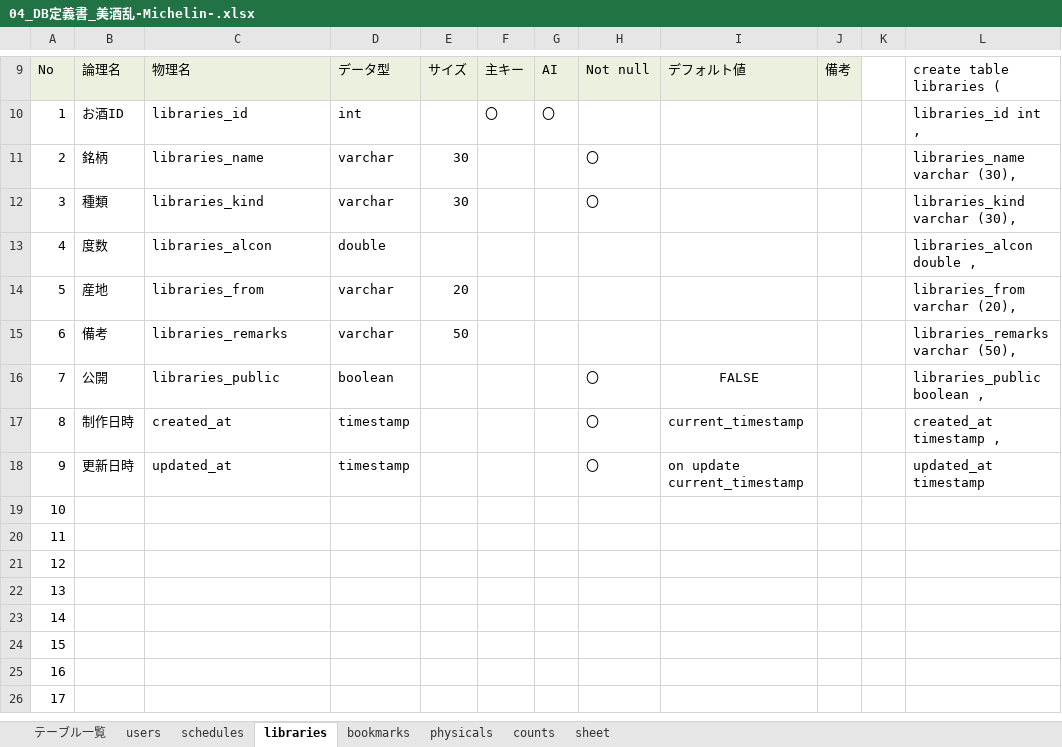
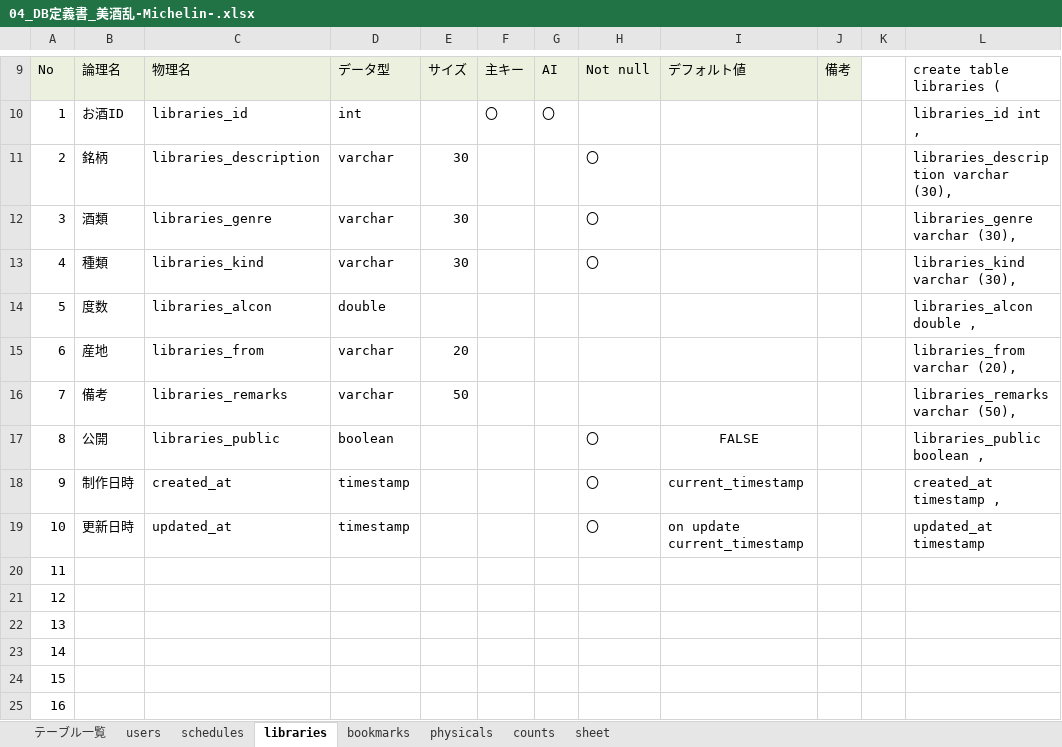
Before and after one commit to dojo2023/B-5, an Excel workbook: doc/04_DB定義書_美酒乱-Michelin-.xlsx, sheet libraries, drawn as a sheet; only a part is shown, gaps mark what is left out; the shorter side is filled out with more unchanged rows; values as stored, in another font and other column widths than the file's, no borders; removed rows and columns are numbered as before the commit, all else as after; the diff names each change by its address in the sheet, - before the commit and + after, or states it on an @@ line.

Commit message:
Update 04_DB定義書_美酒乱-Michelin-.xlsx

```diff
--- a/doc/04_DB定義書_美酒乱-Michelin-.xlsx (sheet libraries)
+++ b/doc/04_DB定義書_美酒乱-Michelin-.xlsx (sheet libraries)
-C11: libraries_name
+C11: libraries_description
-L11: libraries_name varchar (30),
+L11: libraries_description varchar (30),
-B12: 種類
+B12: 酒類
-C12: libraries_kind
+C12: libraries_genre
-L12: libraries_kind varchar (30),
+L12: libraries_genre varchar (30),
+row 13: 4 | 種類 | libraries_kind | varchar | 30 |  |  | 〇 |  |  |  | libraries_kind varchar (30),
-A14: 4
+A14: 5
-A15: 5
+A15: 6
-A16: 6
+A16: 7
-A17: 7
+A17: 8
-A18: 8
+A18: 9
-A19: 9
+A19: 10
-row 19: 10
```
Also changed, not shown: formulas that keep their value.
